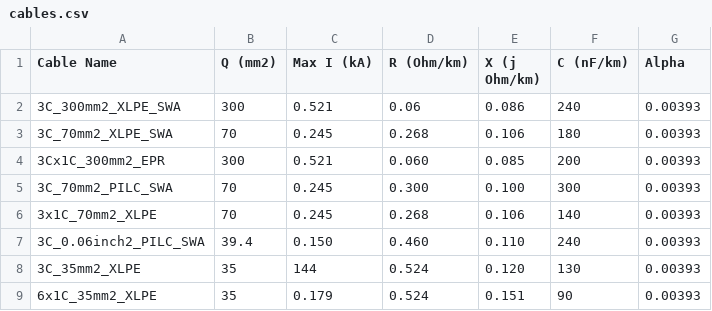
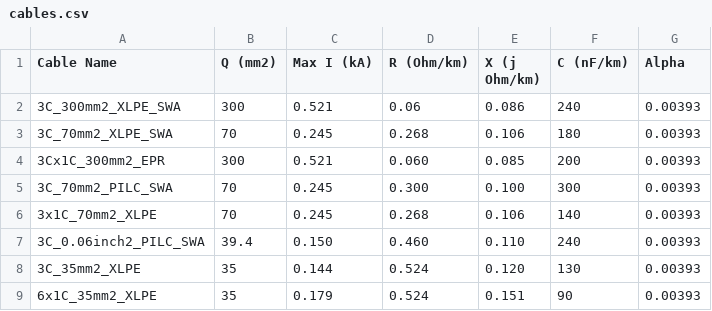
Before and after one commit to angusbarnes/Currently, a CSV file: config/cables.csv, drawn as a sheet.

Commit message:
Fixed bug related to cable rating

```diff
--- a/config/cables.csv
+++ b/config/cables.csv
@@ -7,3 +7,3 @@ Cable Name,Q (mm2),Max I (kA),R (Ohm/km),X (j Ohm/km),C (nF/km),Alpha
 3C_0.06inch2_PILC_SWA,39.4,0.150,0.460,0.110,240,0.00393
-3C_35mm2_XLPE,35,144,0.524,0.120,130,0.00393
+3C_35mm2_XLPE,35,0.144,0.524,0.120,130,0.00393
 6x1C_35mm2_XLPE,35,0.179,0.524,0.151,90,0.00393
```
